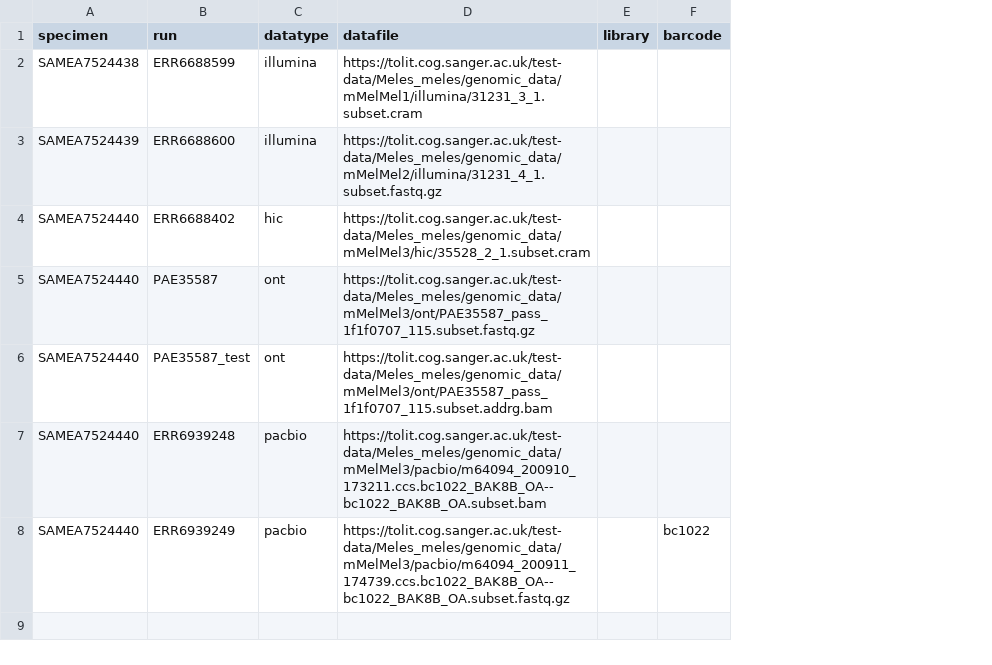
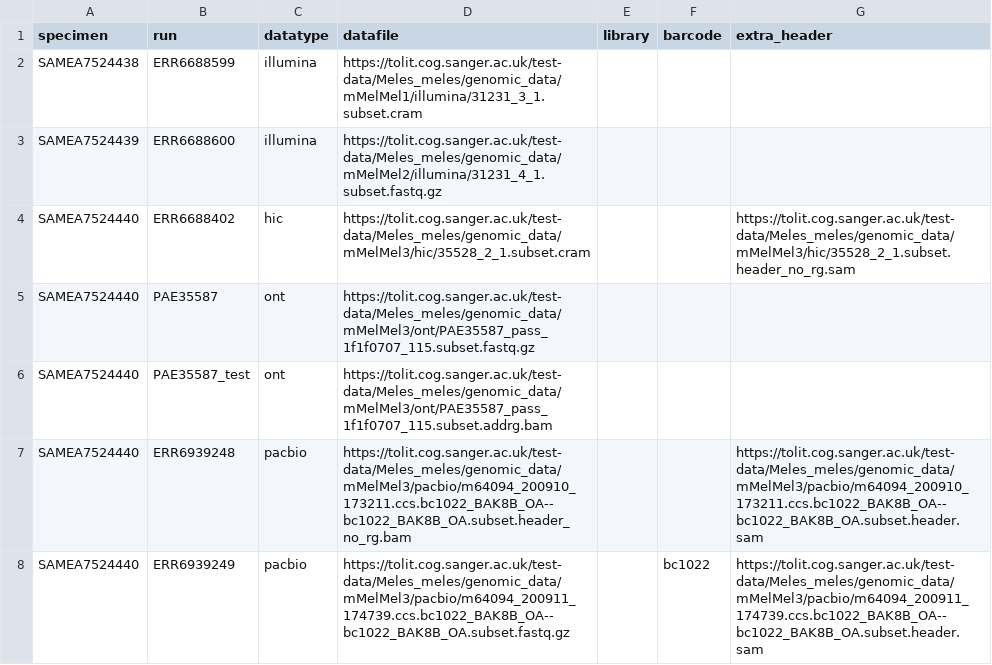
Before and after one commit to sanger-tol/readmapping, a CSV file: assets/samplesheet.csv, drawn as a sheet; the diff names each change by its address in the sheet, - before the commit and + after, or states it on an @@ line.

Commit message:
Update tests

```diff
--- a/assets/samplesheet.csv
+++ b/assets/samplesheet.csv
+column G (extra_header), rows 4-8: https://tolit.cog.sanger.ac.uk/test-data/Meles_meles/genomic_data/mMelMel3/hic/35528_2_1.subset.header_no_rg.sam |  |  | https://tolit.cog.sanger.ac.uk/test-data/Meles_meles/genomic_data/mMelMel3/pacbio/m64094_200910_173211.ccs.bc1022_BAK8B_OA--bc1022_BAK8B_OA.subset.header.sam | https://tolit.cog.sanger.ac.uk/test-data/Meles_meles/genomic_data/mMelMel3/pacbio/m64094_200911_174739.ccs.bc1022_BAK8B_OA--bc1022_BAK8B_OA.subset.header.sam
-D7 (datafile): https://tolit.cog.sanger.ac.uk/test-data/Meles_meles/genomic_data/mMelMel3/pacbio/m64094_200910_173211.ccs.bc1022_BAK8B_OA--bc1022_BAK8B_OA.subset.bam
+D7 (datafile): https://tolit.cog.sanger.ac.uk/test-data/Meles_meles/genomic_data/mMelMel3/pacbio/m64094_200910_173211.ccs.bc1022_BAK8B_OA--bc1022_BAK8B_OA.subset.header_no_rg.bam
```
Also changed, not shown: assets/samplesheet_long_read.csv, assets/samplesheet_short_reads.csv, 11 other files.
